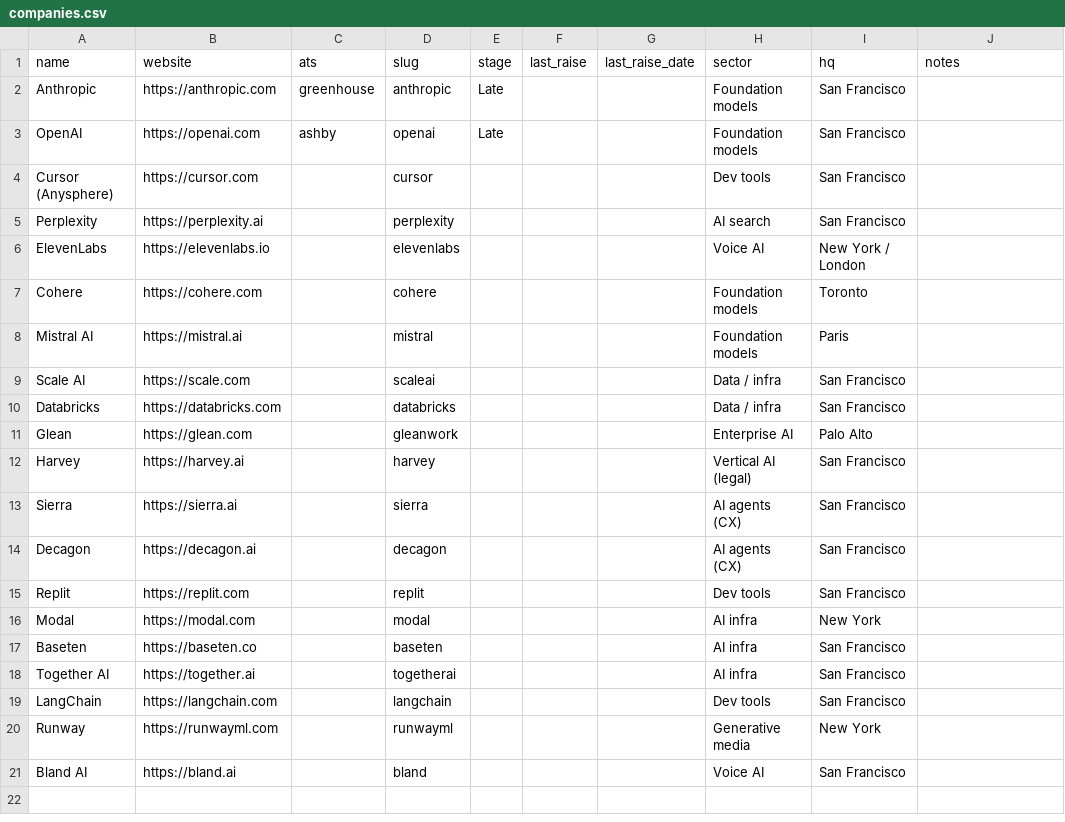
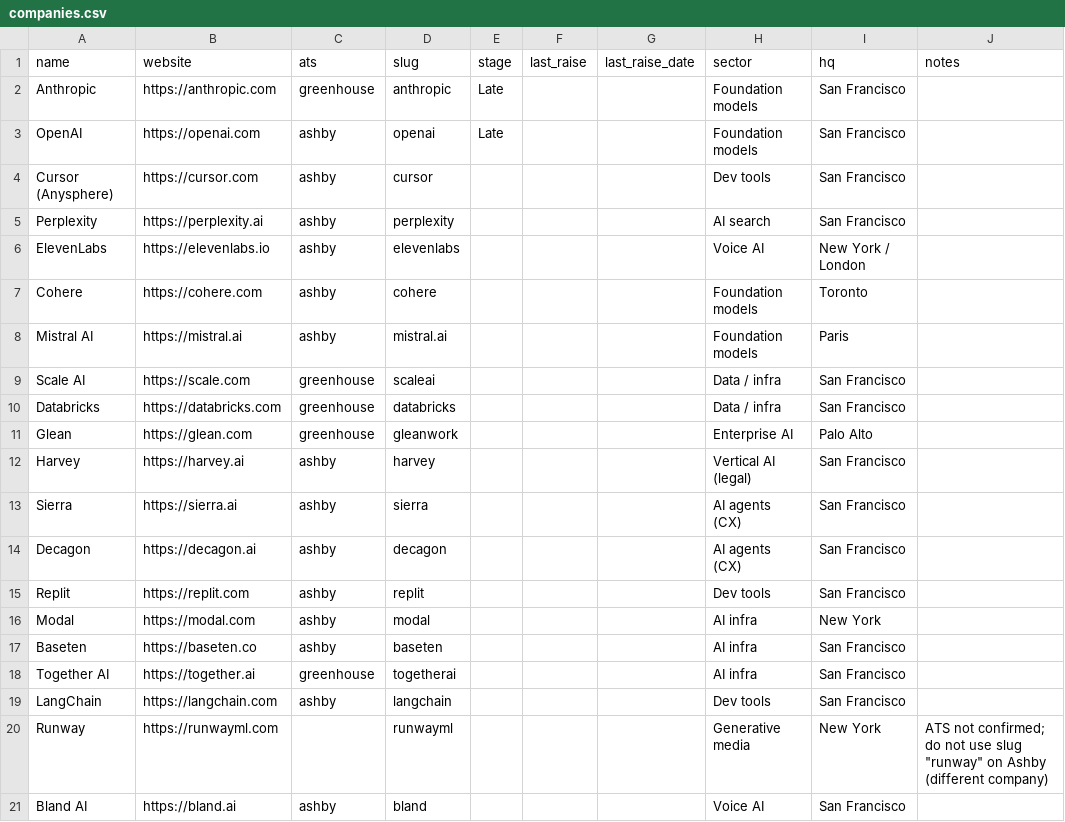
Before and after one commit to lanadeldri/ai-hiring-radar, a CSV file: data/companies.csv, drawn as a sheet.

```diff
--- a/data/companies.csv
+++ b/data/companies.csv
@@ -3,19 +3,19 @@ Anthropic,https://anthropic.com,greenhouse,anthropic,Late,,,Foundation models,Sa
 OpenAI,https://openai.com,ashby,openai,Late,,,Foundation models,San Francisco,
-Cursor (Anysphere),https://cursor.com,,cursor,,,,Dev tools,San Francisco,
-Perplexity,https://perplexity.ai,,perplexity,,,,AI search,San Francisco,
-ElevenLabs,https://elevenlabs.io,,elevenlabs,,,,Voice AI,New York / London,
-Cohere,https://cohere.com,,cohere,,,,Foundation models,Toronto,
-Mistral AI,https://mistral.ai,,mistral,,,,Foundation models,Paris,
-Scale AI,https://scale.com,,scaleai,,,,Data / infra,San Francisco,
-Databricks,https://databricks.com,,databricks,,,,Data / infra,San Francisco,
-Glean,https://glean.com,,gleanwork,,,,Enterprise AI,Palo Alto,
-Harvey,https://harvey.ai,,harvey,,,,Vertical AI (legal),San Francisco,
-Sierra,https://sierra.ai,,sierra,,,,AI agents (CX),San Francisco,
-Decagon,https://decagon.ai,,decagon,,,,AI agents (CX),San Francisco,
-Replit,https://replit.com,,replit,,,,Dev tools,San Francisco,
-Modal,https://modal.com,,modal,,,,AI infra,New York,
-Baseten,https://baseten.co,,baseten,,,,AI infra,San Francisco,
-Together AI,https://together.ai,,togetherai,,,,AI infra,San Francisco,
-LangChain,https://langchain.com,,langchain,,,,Dev tools,San Francisco,
-Runway,https://runwayml.com,,runwayml,,,,Generative media,New York,
-Bland AI,https://bland.ai,,bland,,,,Voice AI,San Francisco,
+Cursor (Anysphere),https://cursor.com,ashby,cursor,,,,Dev tools,San Francisco,
+Perplexity,https://perplexity.ai,ashby,perplexity,,,,AI search,San Francisco,
+ElevenLabs,https://elevenlabs.io,ashby,elevenlabs,,,,Voice AI,New York / London,
+Cohere,https://cohere.com,ashby,cohere,,,,Foundation models,Toronto,
+Mistral AI,https://mistral.ai,ashby,mistral.ai,,,,Foundation models,Paris,
+Scale AI,https://scale.com,greenhouse,scaleai,,,,Data / infra,San Francisco,
+Databricks,https://databricks.com,greenhouse,databricks,,,,Data / infra,San Francisco,
+Glean,https://glean.com,greenhouse,gleanwork,,,,Enterprise AI,Palo Alto,
+Harvey,https://harvey.ai,ashby,harvey,,,,Vertical AI (legal),San Francisco,
+Sierra,https://sierra.ai,ashby,sierra,,,,AI agents (CX),San Francisco,
+Decagon,https://decagon.ai,ashby,decagon,,,,AI agents (CX),San Francisco,
+Replit,https://replit.com,ashby,replit,,,,Dev tools,San Francisco,
+Modal,https://modal.com,ashby,modal,,,,AI infra,New York,
+Baseten,https://baseten.co,ashby,baseten,,,,AI infra,San Francisco,
+Together AI,https://together.ai,greenhouse,togetherai,,,,AI infra,San Francisco,
+LangChain,https://langchain.com,ashby,langchain,,,,Dev tools,San Francisco,
+Runway,https://runwayml.com,,runwayml,,,,Generative media,New York,"ATS not confirmed; do not use slug ""runway"" on Ashby (different company)"
+Bland AI,https://bland.ai,ashby,bland,,,,Voice AI,San Francisco,
```
